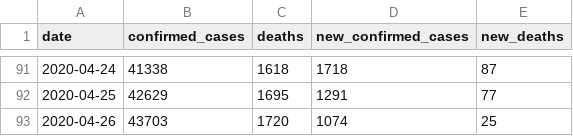
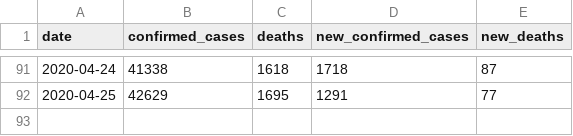
Before and after one commit to datadesk/california-coronavirus-data, a CSV file: latimes-state-totals.csv, drawn as a sheet; only a part is shown, gaps mark what is left out; the diff names each change by its address in the sheet, - before the commit and + after, or states it on an @@ line.

```diff
--- a/latimes-state-totals.csv
+++ b/latimes-state-totals.csv
-row 93: 2020-04-26 | 43703 | 1720 | 1074 | 25
```
Also changed, not shown: latimes-agency-totals.csv, latimes-county-totals.csv, 1 other file.
